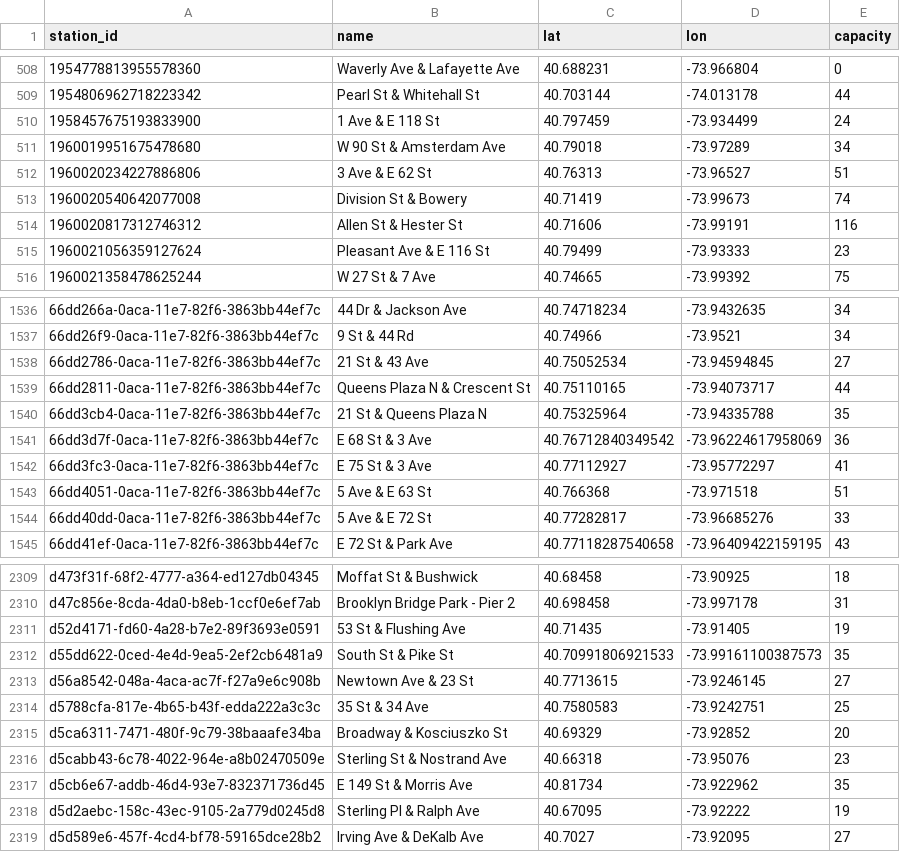
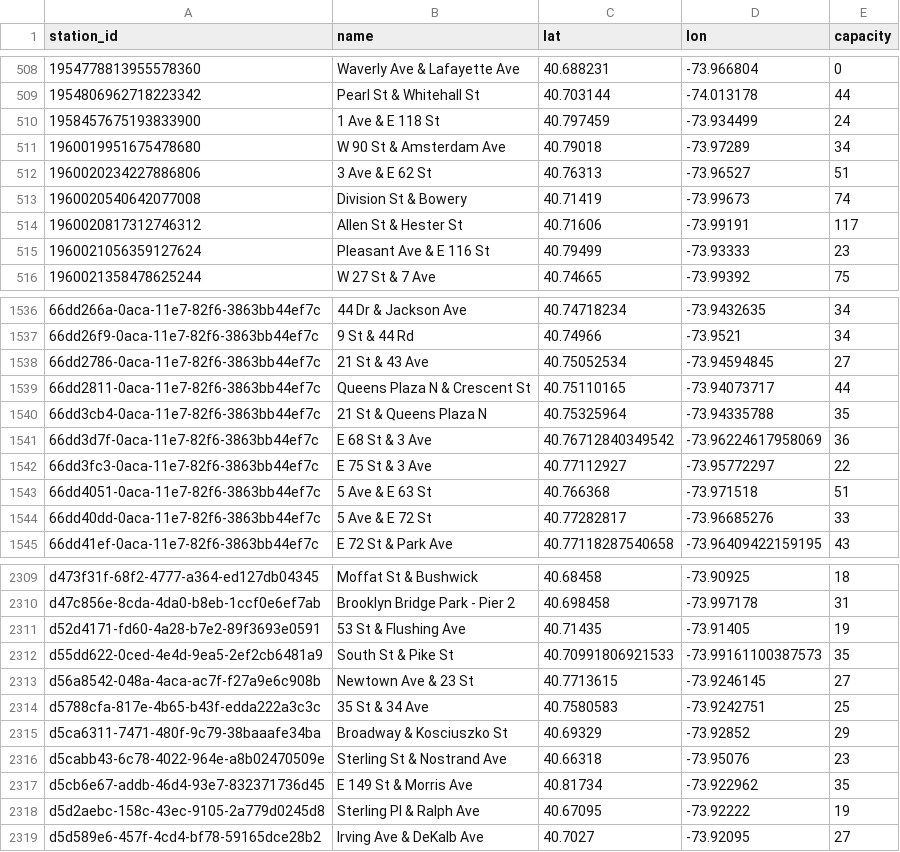
Before and after one commit to 1kbgz/crowdsource-datasets, a CSV file: bikeshare/citibike/stations.csv, drawn as a sheet; only a part is shown, gaps mark what is left out.

Commit message:
chore: refresh datasets (2026-08-24)

```diff
--- a/bikeshare/citibike/stations.csv
+++ b/bikeshare/citibike/stations.csv
@@ -513,3 +513,3 @@ station_id,name,lat,lon,capacity
 1960020540642077008,Division St & Bowery,40.71419,-73.99673,74
-1960020817312746312,Allen St & Hester St,40.71606,-73.99191,116
+1960020817312746312,Allen St & Hester St,40.71606,-73.99191,117
 1960021056359127624,Pleasant Ave & E 116 St,40.79499,-73.93333,23
@@ -1541,3 +1541,3 @@ station_id,name,lat,lon,capacity
 66dd3d7f-0aca-11e7-82f6-3863bb44ef7c,E 68 St & 3 Ave,40.76712840349542,-73.96224617958069,36
-66dd3fc3-0aca-11e7-82f6-3863bb44ef7c,E 75 St & 3 Ave,40.77112927,-73.95772297,41
+66dd3fc3-0aca-11e7-82f6-3863bb44ef7c,E 75 St & 3 Ave,40.77112927,-73.95772297,22
 66dd4051-0aca-11e7-82f6-3863bb44ef7c,5 Ave & E 63 St,40.766368,-73.971518,51
@@ -2314,3 +2314,3 @@ d56a8542-048a-4aca-ac7f-f27a9e6c908b,Newtown Ave & 23 St,40.7713615,-73.9246145,
 d5788cfa-817e-4b65-b43f-edda222a3c3c,35 St & 34 Ave,40.7580583,-73.9242751,25
-d5ca6311-7471-480f-9c79-38baaafe34ba,Broadway & Kosciuszko St,40.69329,-73.92852,20
+d5ca6311-7471-480f-9c79-38baaafe34ba,Broadway & Kosciuszko St,40.69329,-73.92852,29
 d5cabb43-6c78-4022-964e-a8b02470509e,Sterling St & Nostrand Ave,40.66318,-73.95076,23
```
